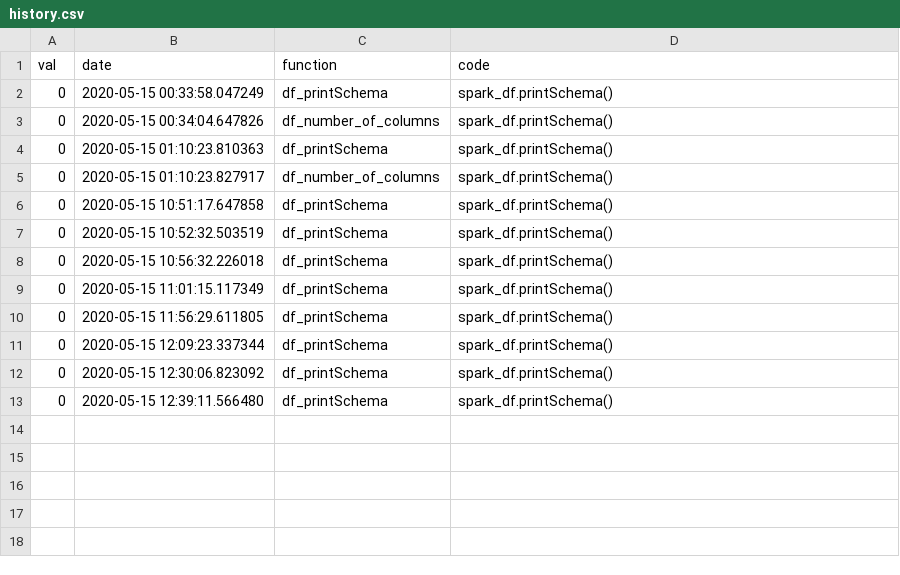
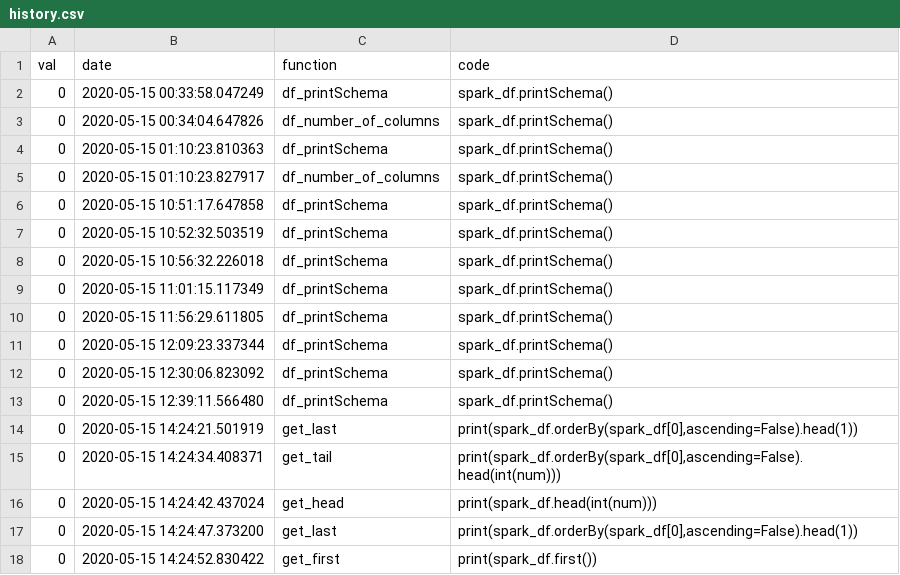
Before and after one commit to DivyaVashistha/hackathon2020, a CSV file: files/history.csv, drawn as a sheet; the diff names each change by its address in the sheet, - before the commit and + after, or states it on an @@ line.

```diff
--- a/files/history.csv
+++ b/files/history.csv
+row 14: 0 | 2020-05-15 14:24:21.501919 | get_last | print(spark_df.orderBy(spark_df[0],ascending=False).head(1))
+row 15: 0 | 2020-05-15 14:24:34.408371 | get_tail | print(spark_df.orderBy(spark_df[0],ascending=False).head(int(num)))
+row 16: 0 | 2020-05-15 14:24:42.437024 | get_head | print(spark_df.head(int(num)))
+row 17: 0 | 2020-05-15 14:24:47.373200 | get_last | print(spark_df.orderBy(spark_df[0],ascending=False).head(1))
+row 18: 0 | 2020-05-15 14:24:52.830422 | get_first | print(spark_df.first())
```
Also changed, not shown: 1 other file.
